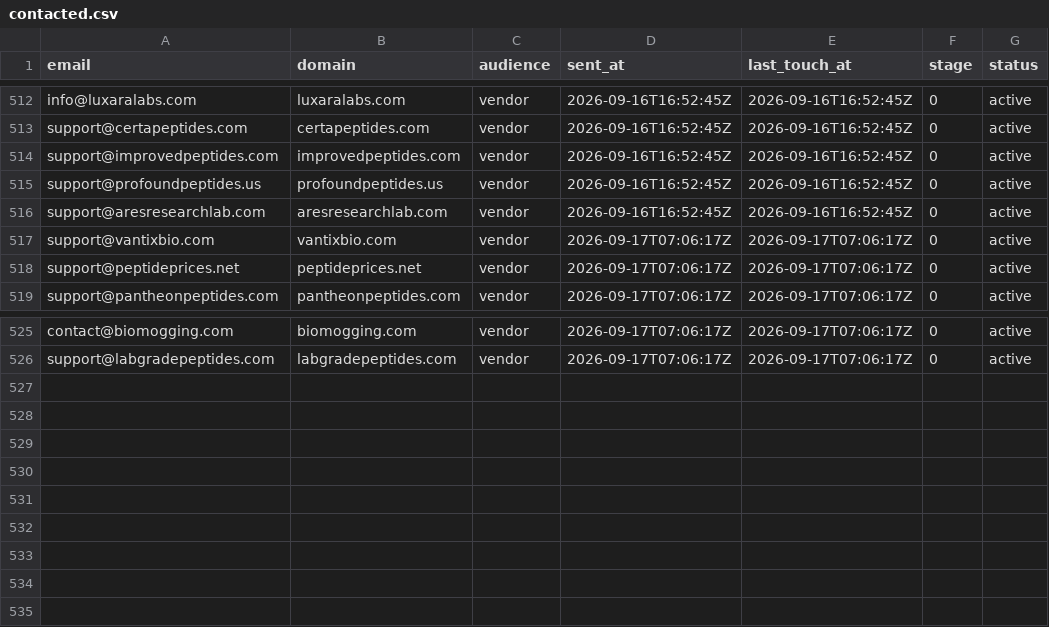
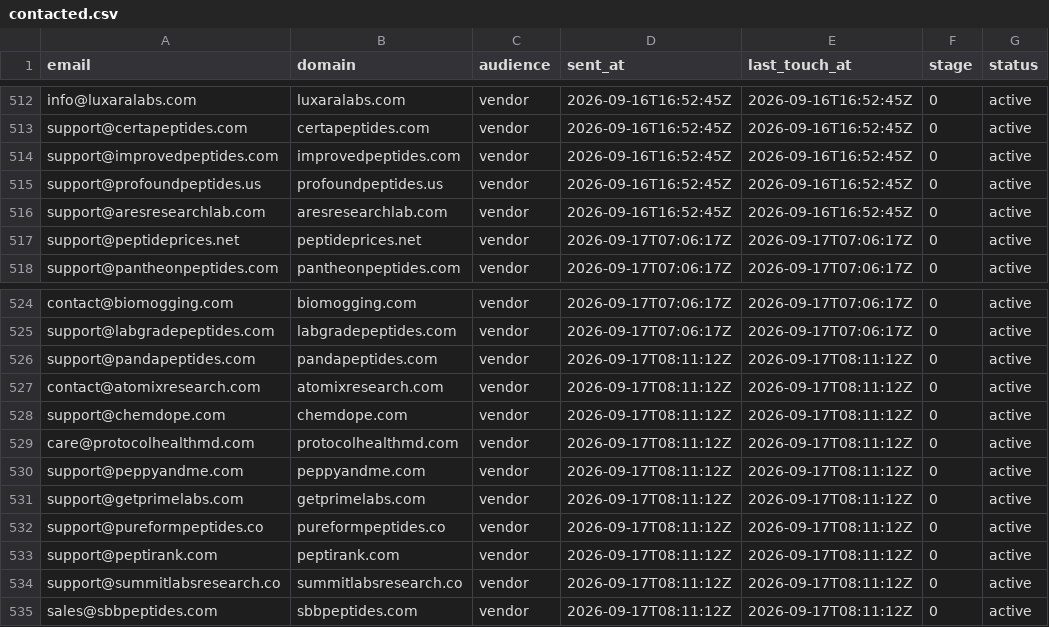
Before and after one commit to cfnoperations1-cell/g, a CSV file: outreach/contacted.csv, drawn as a sheet; only a part is shown, gaps mark what is left out; removed rows and columns are numbered as before the commit, all else as after; the diff names each change by its address in the sheet, - before the commit and + after, or states it on an @@ line.

```diff
--- a/outreach/contacted.csv
+++ b/outreach/contacted.csv
-row 517: support@vantixbio.com | vantixbio.com | vendor | 2026-09-17T07:06:17Z | 2026-09-17T07:06:17Z | 0 | active
+row 526: support@pandapeptides.com | pandapeptides.com | vendor | 2026-09-17T08:11:12Z | 2026-09-17T08:11:12Z | 0 | active
+row 527: contact@atomixresearch.com | atomixresearch.com | vendor | 2026-09-17T08:11:12Z | 2026-09-17T08:11:12Z | 0 | active
+row 528: support@chemdope.com | chemdope.com | vendor | 2026-09-17T08:11:12Z | 2026-09-17T08:11:12Z | 0 | active
+row 529: care@protocolhealthmd.com | protocolhealthmd.com | vendor | 2026-09-17T08:11:12Z | 2026-09-17T08:11:12Z | 0 | active
+row 530: support@peppyandme.com | peppyandme.com | vendor | 2026-09-17T08:11:12Z | 2026-09-17T08:11:12Z | 0 | active
+row 531: support@getprimelabs.com | getprimelabs.com | vendor | 2026-09-17T08:11:12Z | 2026-09-17T08:11:12Z | 0 | active
+row 532: support@pureformpeptides.co | pureformpeptides.co | vendor | 2026-09-17T08:11:12Z | 2026-09-17T08:11:12Z | 0 | active
+row 533: support@peptirank.com | peptirank.com | vendor | 2026-09-17T08:11:12Z | 2026-09-17T08:11:12Z | 0 | active
+row 534: support@summitlabsresearch.co | summitlabsresearch.co | vendor | 2026-09-17T08:11:12Z | 2026-09-17T08:11:12Z | 0 | active
+row 535: sales@sbbpeptides.com | sbbpeptides.com | vendor | 2026-09-17T08:11:12Z | 2026-09-17T08:11:12Z | 0 | active
```
Also changed, not shown: outreach/not_yet_emailed.csv, outreach/replied.csv, 4 other files.
